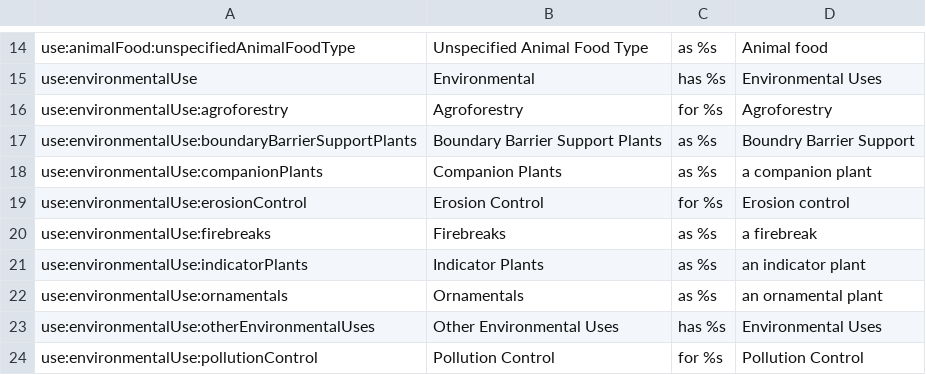
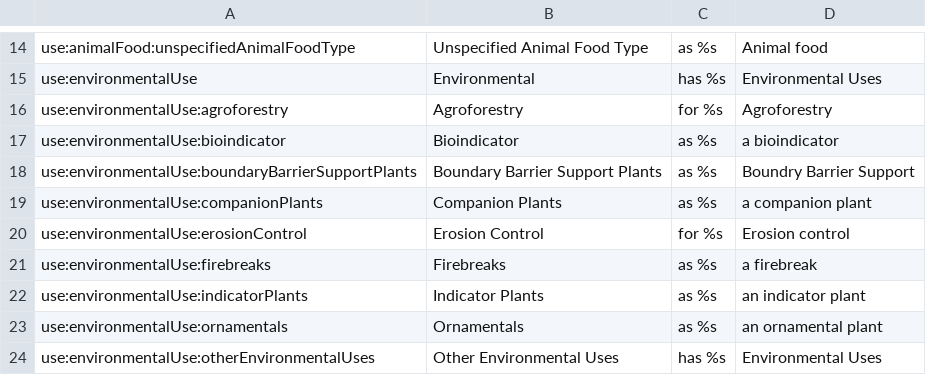
Before and after one commit to RBGKew/powop, a CSV file: powo-portal/src/main/resources/uses.csv, drawn as a sheet; only a part is shown, gaps mark what is left out; the shorter side is filled out with more unchanged rows; the diff names each change by its address in the sheet, - before the commit and + after, or states it on an @@ line.

Commit message:
Adds bioindicator use category

```diff
--- a/powo-portal/src/main/resources/uses.csv
+++ b/powo-portal/src/main/resources/uses.csv
+row 17: use:environmentalUse:bioindicator | Bioindicator | as %s | a bioindicator
```
Also changed, not shown: 2 other files.
